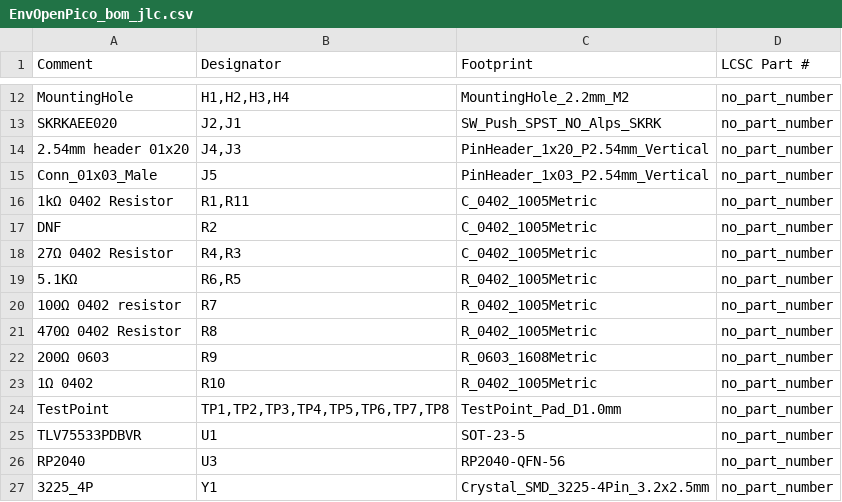
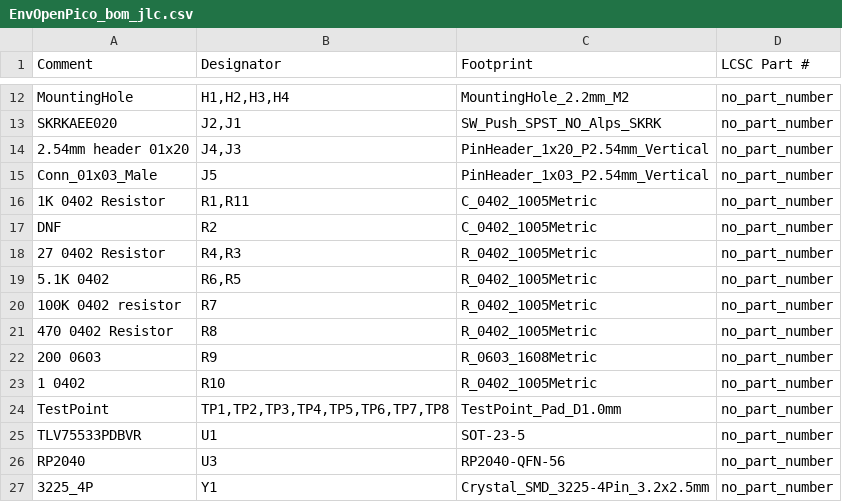
Before and after one commit to Envious-Data/EnvOpenPico, a CSV file: EnvOpenPico/_output/EnvOpenPico_bom_jlc.csv, drawn as a sheet; only a part is shown, gaps mark what is left out.

```diff
--- a/EnvOpenPico/_output/EnvOpenPico_bom_jlc.csv
+++ b/EnvOpenPico/_output/EnvOpenPico_bom_jlc.csv
@@ -15,10 +15,10 @@
 "Conn_01x03_Male","J5","PinHeader_1x03_P2.54mm_Vertical","no_part_number"
-"1kΩ 0402 Resistor","R1,R11","C_0402_1005Metric","no_part_number"
+"1K 0402 Resistor","R1,R11","C_0402_1005Metric","no_part_number"
 "DNF","R2","C_0402_1005Metric","no_part_number"
-"27Ω 0402 Resistor","R4,R3","C_0402_1005Metric","no_part_number"
-"5.1KΩ","R6,R5","R_0402_1005Metric","no_part_number"
-"100Ω 0402 resistor","R7","R_0402_1005Metric","no_part_number"
-"470Ω 0402 Resistor","R8","R_0402_1005Metric","no_part_number"
-"200Ω 0603","R9","R_0603_1608Metric","no_part_number"
-"1Ω 0402","R10","R_0402_1005Metric","no_part_number"
+"27 0402 Resistor","R4,R3","R_0402_1005Metric","no_part_number"
+"5.1K 0402","R6,R5","R_0402_1005Metric","no_part_number"
+"100K 0402 resistor","R7","R_0402_1005Metric","no_part_number"
+"470 0402 Resistor","R8","R_0402_1005Metric","no_part_number"
+"200 0603","R9","R_0603_1608Metric","no_part_number"
+"1 0402","R10","R_0402_1005Metric","no_part_number"
 "TestPoint","TP1,TP2,TP3,TP4,TP5,TP6,TP7,TP8","TestPoint_Pad_D1.0mm","no_part_number"
```
Also changed, not shown: EnvOpenPico/_output/EnvOpenPico_cpl_jlc.csv, 6 other files.
